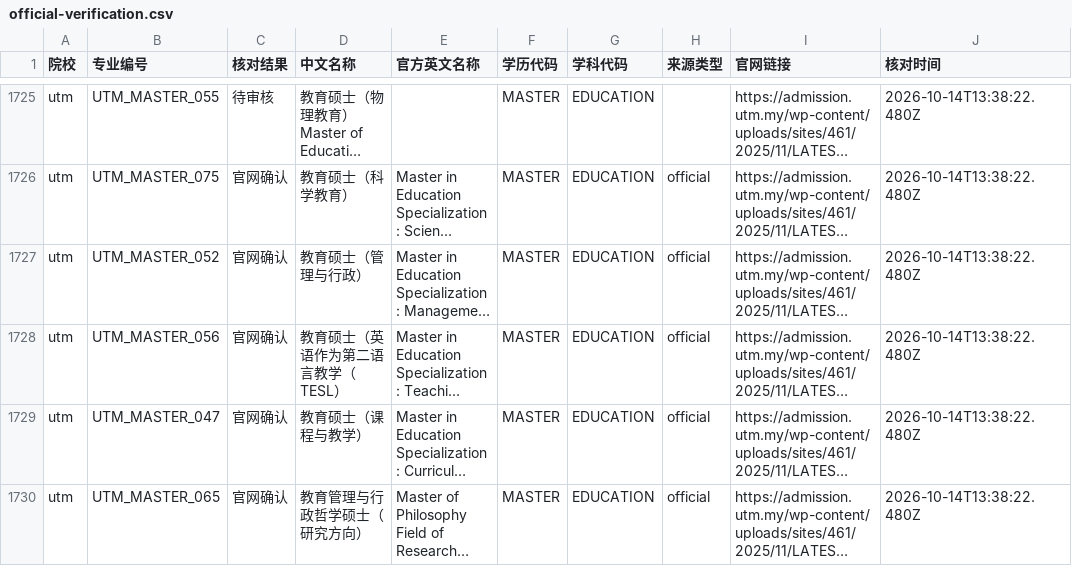
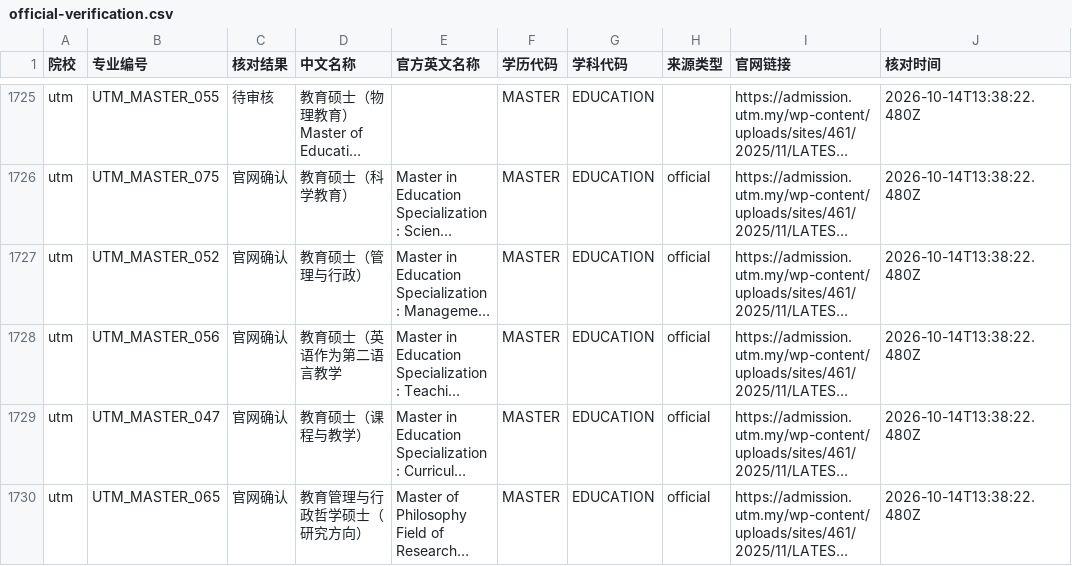
Before and after one commit to xw042543-commits/company-website, a CSV file: outputs/programme-taxonomy-audit-20261014/official-verification.csv, drawn as a sheet; only a part is shown, gaps mark what is left out; long unchanged cells end in …; the diff covers the shown part only; the diff names each change by its address in the sheet, - before the commit and + after, or states it on an @@ line.

```diff
--- a/outputs/programme-taxonomy-audit-20261014/official-verification.csv
+++ b/outputs/programme-taxonomy-audit-20261014/official-verification.csv
-D1728 (中文名称): 教育硕士（英语作为第二语言教学（TESL）
+D1728 (中文名称): 教育硕士（英语作为第二语言教学
```
Also changed, not shown: 12 edited cells elsewhere in this file, 8 other files.
